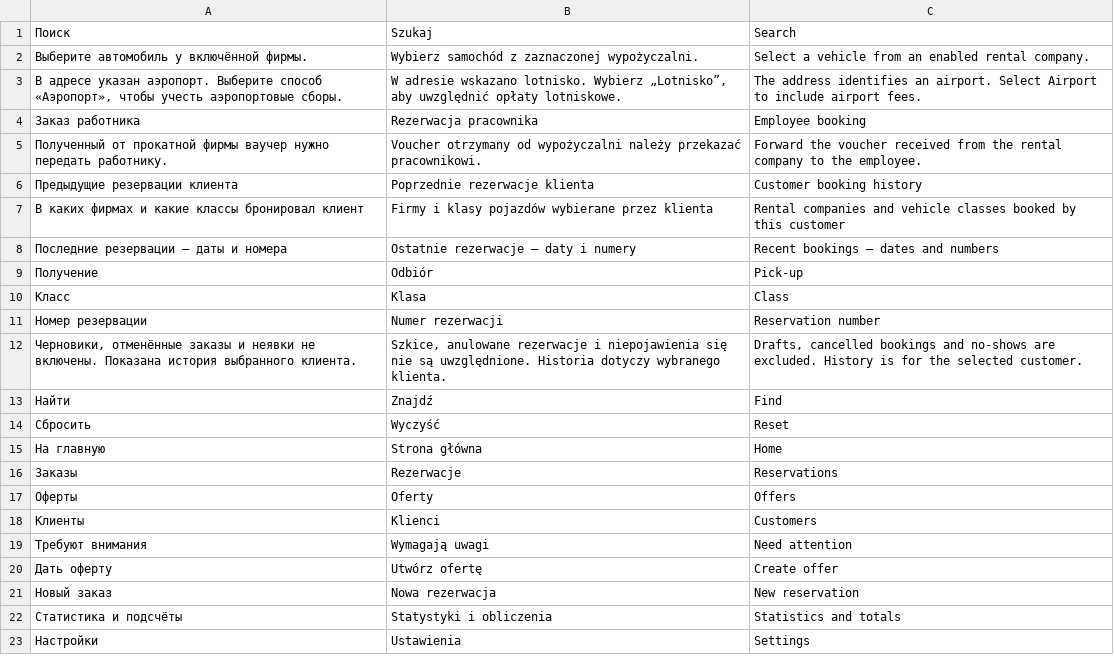
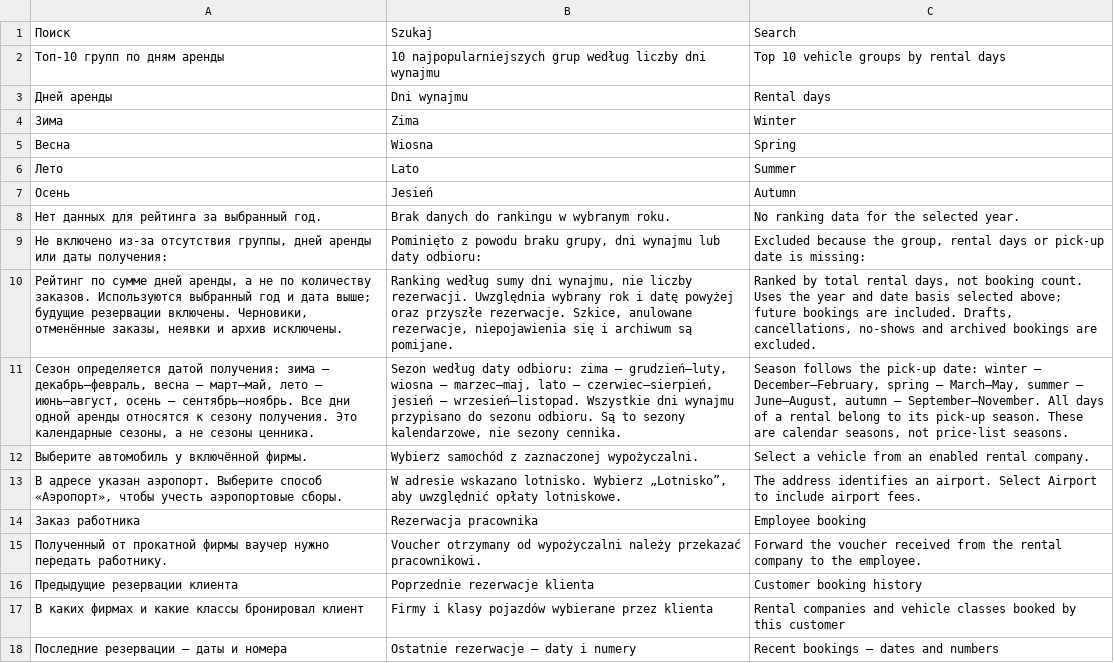
Before and after one commit to HelpProgramIdanTool/rentalcar_helptool, a TSV file: locale/operator-translations.tsv, drawn as a sheet; only a part is shown; the shorter side is filled out with more unchanged rows; the diff names each change by its address in the sheet, - before the commit and + after, or states it on an @@ line.

Commit message:
Add top ten vehicle groups ranked by rental days and calendar season

```diff
--- a/locale/operator-translations.tsv
+++ b/locale/operator-translations.tsv
+row 2: Топ-10 групп по дням аренды | 10 najpopularniejszych grup według liczby dni wynajmu | Top 10 vehicle groups by rental days
+row 3: Дней аренды | Dni wynajmu | Rental days
+row 4: Зима | Zima | Winter
+row 5: Весна | Wiosna | Spring
+row 6: Лето | Lato | Summer
+row 7: Осень | Jesień | Autumn
+row 8: Нет данных для рейтинга за выбранный год. | Brak danych do rankingu w wybranym roku. | No ranking data for the selected year.
+row 9: Не включено из-за отсутствия группы, дней аренды или даты получения: | Pominięto z powodu braku grupy, dni wynajmu lub daty odbioru: | Excluded because the group, rental days or pick-up date is missing:
+row 10: Рейтинг по сумме дней аренды, а не по количеству заказов. Используются выбранный год и дата выше; будущие резервации включены. Черновики, отменённые заказы, неявки и архив исключены. | Ranking według sumy dni wynajmu, nie liczby rezerwacji. Uwzględnia wybrany rok i datę powyżej oraz przyszłe rezerwacje. Szkice, anulowane rezerwacje, niepojawienia się i archiwum są pomijane. | Ranked by total rental days, not booking count. Uses the year and date basis selected above; future bookings are included. Drafts, cancellations, no-shows and archived bookings are excluded.
+row 11: Сезон определяется датой получения: зима — декабрь–февраль, весна — март–май, лето — июнь–август, осень — сентябрь–ноябрь. Все дни одной аренды относятся к сезону получения. Это календарные сезоны, а не сезоны ценника. | Sezon według daty odbioru: zima — grudzień–luty, wiosna — marzec–maj, lato — czerwiec–sierpień, jesień — wrzesień–listopad. Wszystkie dni wynajmu przypisano do sezonu odbioru. Są to sezony kalendarzowe, nie sezony cennika. | Season follows the pick-up date: winter — December–February, spring — March–May, summer — June–August, autumn — September–November. All days of a rental belong to its pick-up season. These are calendar seasons, not price-list seasons.
```
Also changed, not shown: 10 other files.
